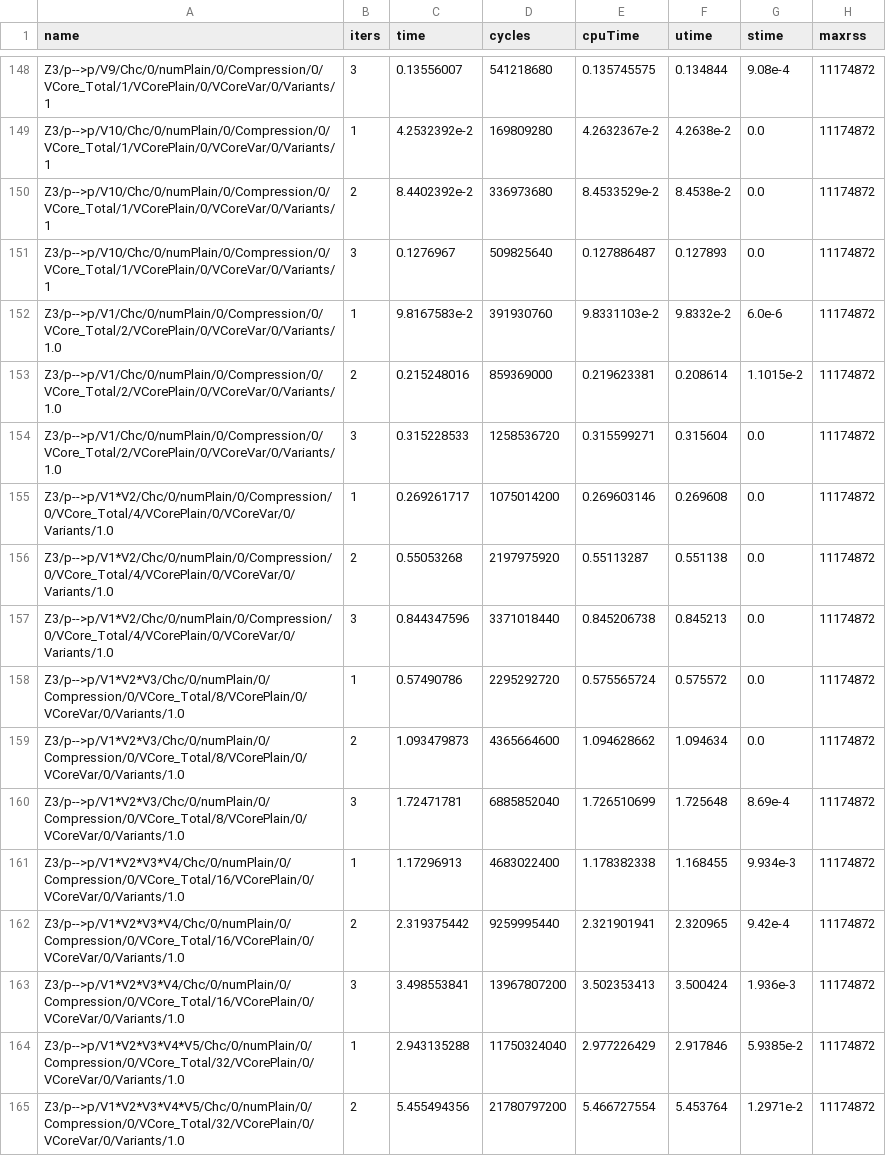
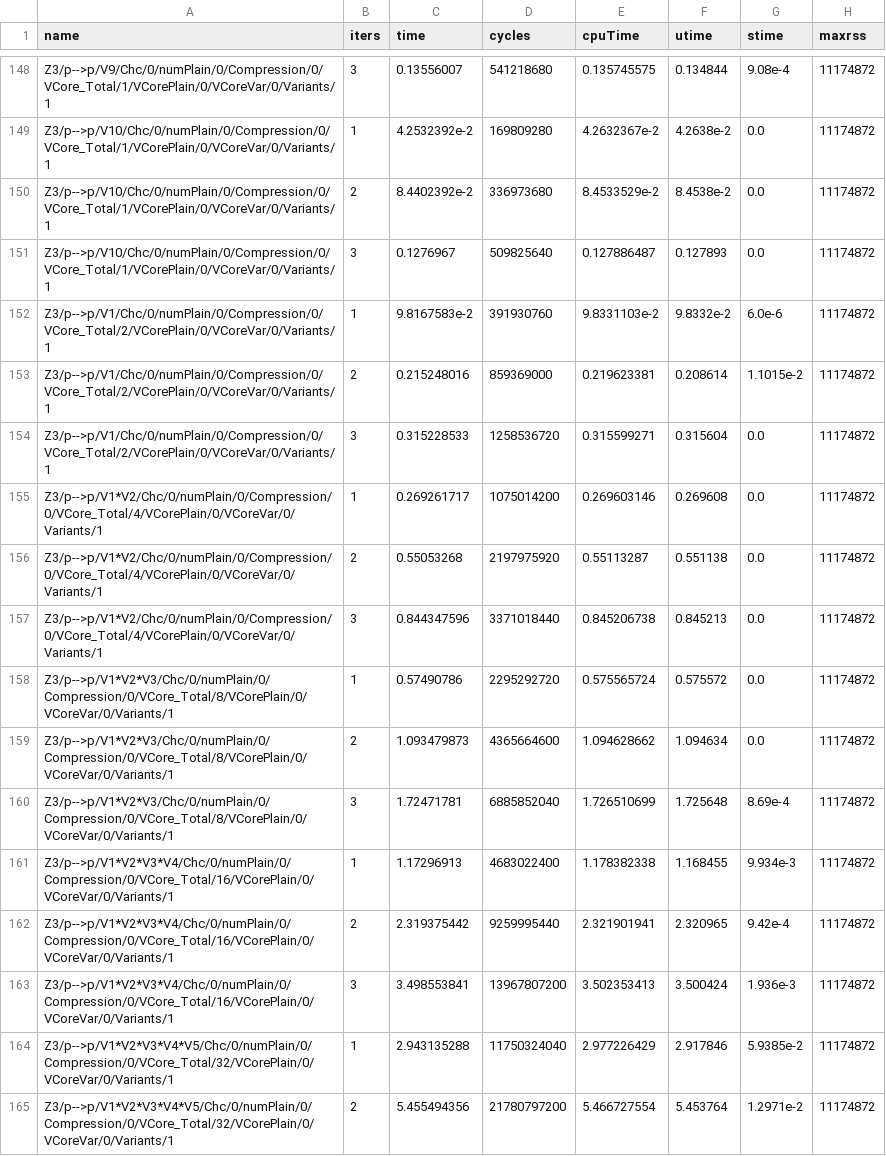
Before and after one commit to doyougnu/VSmt, a CSV file: haskell/vsmt/raw_data/financial_smt_raw.csv, drawn as a sheet; only a part is shown, gaps mark what is left out; the diff covers the shown part only; the diff names each change by its address in the sheet, - before the commit and + after, or states it on an @@ line.

```diff
--- a/haskell/vsmt/raw_data/financial_smt_raw.csv
+++ b/haskell/vsmt/raw_data/financial_smt_raw.csv
-A152:A154 (name): Z3/p-->p/V1/Chc/0/numPlain/0/Compression/0/VCore_Total/2/VCorePlain/0/VCoreVar/0/Variants/1.0
+A152:A154 (name): Z3/p-->p/V1/Chc/0/numPlain/0/Compression/0/VCore_Total/2/VCorePlain/0/VCoreVar/0/Variants/1
-A155:A157 (name): Z3/p-->p/V1*V2/Chc/0/numPlain/0/Compression/0/VCore_Total/4/VCorePlain/0/VCoreVar/0/Variants/1.0
+A155:A157 (name): Z3/p-->p/V1*V2/Chc/0/numPlain/0/Compression/0/VCore_Total/4/VCorePlain/0/VCoreVar/0/Variants/1
-A158:A160 (name): Z3/p-->p/V1*V2*V3/Chc/0/numPlain/0/Compression/0/VCore_Total/8/VCorePlain/0/VCoreVar/0/Variants/1.0
+A158:A160 (name): Z3/p-->p/V1*V2*V3/Chc/0/numPlain/0/Compression/0/VCore_Total/8/VCorePlain/0/VCoreVar/0/Variants/1
-A161:A163 (name): Z3/p-->p/V1*V2*V3*V4/Chc/0/numPlain/0/Compression/0/VCore_Total/16/VCorePlain/0/VCoreVar/0/Variants/1.0
+A161:A163 (name): Z3/p-->p/V1*V2*V3*V4/Chc/0/numPlain/0/Compression/0/VCore_Total/16/VCorePlain/0/VCoreVar/0/Variants/1
-A164:A165 (name): Z3/p-->p/V1*V2*V3*V4*V5/Chc/0/numPlain/0/Compression/0/VCore_Total/32/VCorePlain/0/VCoreVar/0/Variants/1.0
+A164:A165 (name): Z3/p-->p/V1*V2*V3*V4*V5/Chc/0/numPlain/0/Compression/0/VCore_Total/32/VCorePlain/0/VCoreVar/0/Variants/1
```
Also changed, not shown: 46 edited cells elsewhere in this file, haskell/vsmt/raw_data/financial_smt.csv, 3 other files.
